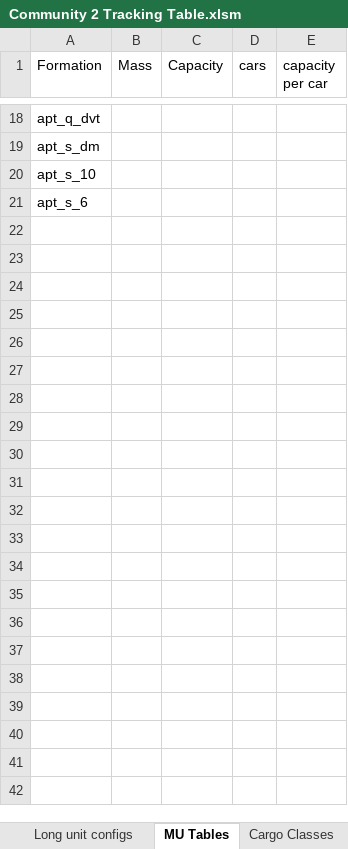
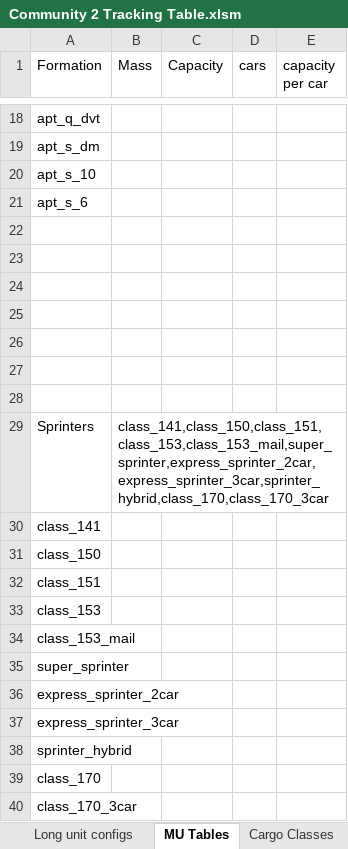
Before and after one commit to WolfieFox/wolfiewolfs_trains, an Excel workbook: Community 2 Tracking Table.xlsm, sheet MU Tables, drawn as a sheet; only a part is shown, gaps mark what is left out; values as stored, in another font and other column widths than the file's, no borders; the diff names each change by its address in the sheet, - before the commit and + after, or states it on an @@ line.

```diff
--- a/Community 2 Tracking Table.xlsm (sheet MU Tables)
+++ b/Community 2 Tracking Table.xlsm (sheet MU Tables)
+row 22: (empty)
+row 23: (empty)
+row 24: (empty)
+row 25: (empty)
+row 26: (empty)
+row 27: (empty)
+row 28: (empty)
+row 29: Sprinters | class_141,class_150,class_151,class_153,class_153_mail,super_sprinter,express_sprinter_2car,express_sprinter_3car,sprinter_hybrid,class_170,class_170_3car
+row 30: class_141
+row 31: class_150
+row 32: class_151
+row 33: class_153
+row 34: class_153_mail
+row 35: super_sprinter
+row 36: express_sprinter_2car
+row 37: express_sprinter_3car
+row 38: sprinter_hybrid
+row 39: class_170
+row 40: class_170_3car
```
Also changed, not shown: sheet Table, sheet Roster, sheet Gameplay Planning, formulas that keep their value, 3 other files.
